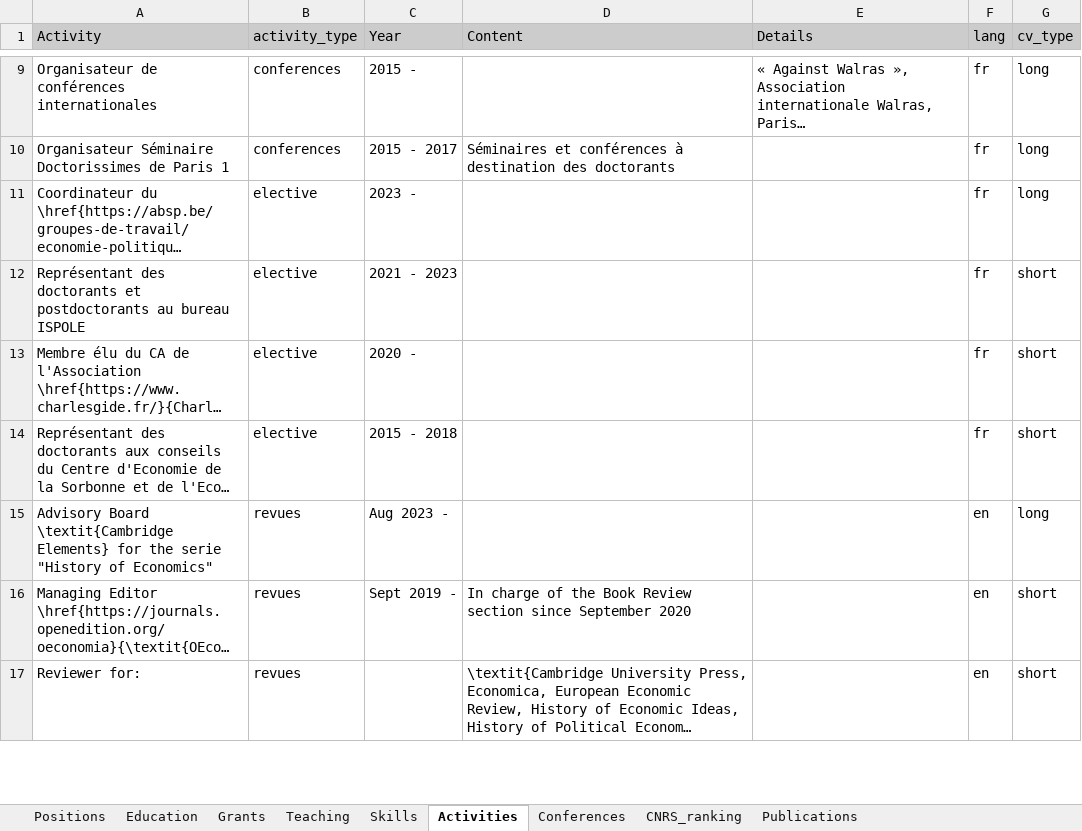
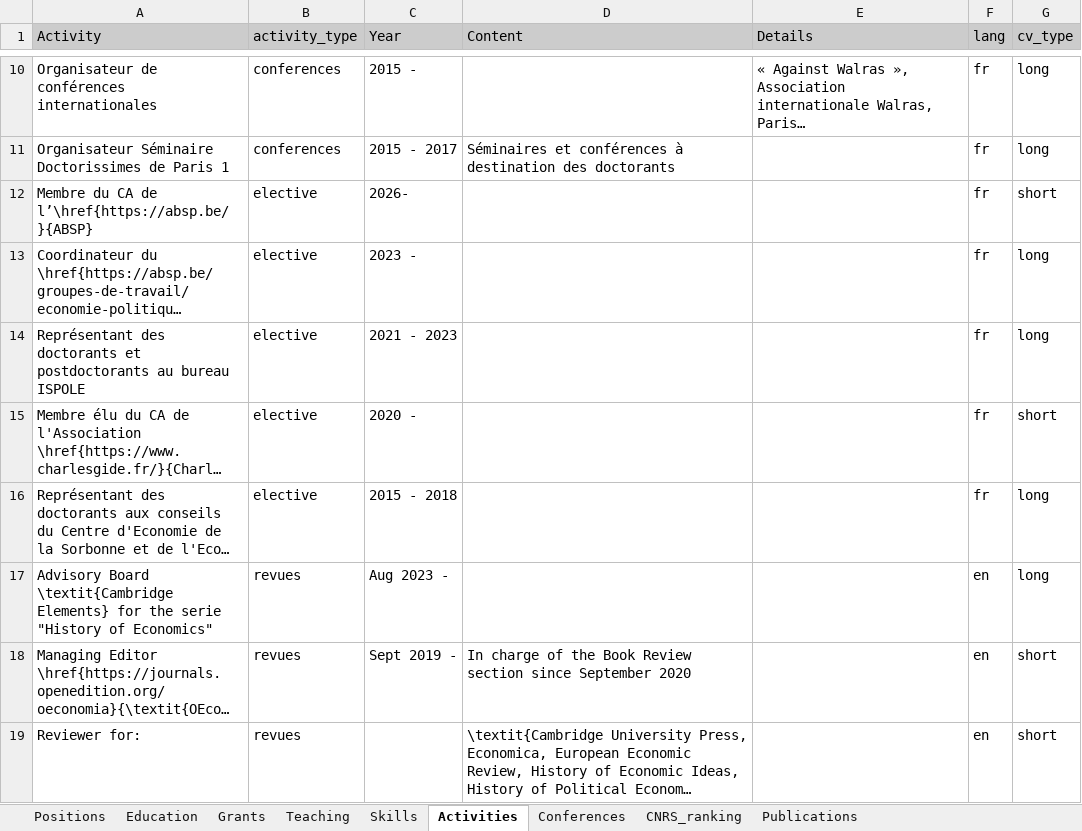
Before and after one commit to agoutsmedt/build_cv, an Excel workbook: CV_data.xlsx, sheet Activities, drawn as a sheet; only a part is shown, gaps mark what is left out; long unchanged cells end in …; values as stored, in another font and other column widths than the file's, no borders; addresses are those after the commit; the diff covers the shown part only; the diff names each change by its address in the sheet, - before the commit and + after, or states it on an @@ line.

```diff
--- a/CV_data.xlsx (sheet Activities)
+++ b/CV_data.xlsx (sheet Activities)
+row 12: Membre du CA de l’\href{https://absp.be/}{ABSP} | elective | 2026- |  |  | fr | short
-G14 (cv_type): short
+G14 (cv_type): long
-G16 (cv_type): short
+G16 (cv_type): long
```
Also changed, not shown: 3 added rows elsewhere in this sheet, sheet Publications, sheet Teaching, sheet Positions, 5 other files.
